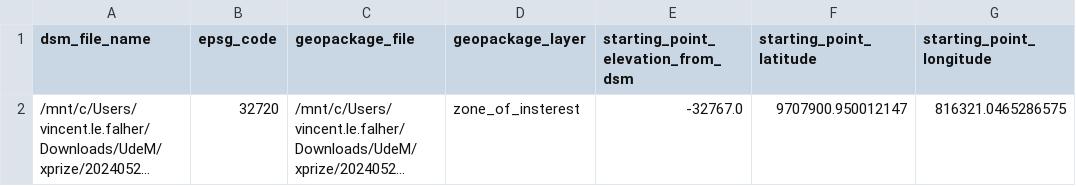
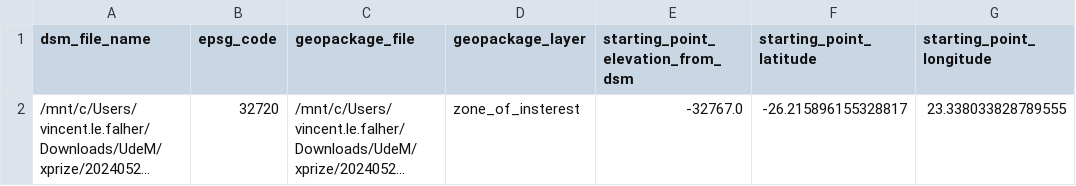
Before and after one commit to traitlab/lefolab-dji-waypoints, a CSV file: global_values.csv, drawn as a sheet; long unchanged cells end in …; the diff names each change by its address in the sheet, - before the commit and + after, or states it on an @@ line.

```diff
--- a/global_values.csv
+++ b/global_values.csv
-F2 (starting_point_latitude): 9707900.950012147
+F2 (starting_point_latitude): -26.215896155328817
-G2 (starting_point_longitude): 816321.0465286575
+G2 (starting_point_longitude): 23.338033828789555
```
Also changed, not shown: waypoints.csv, 17 other files.
